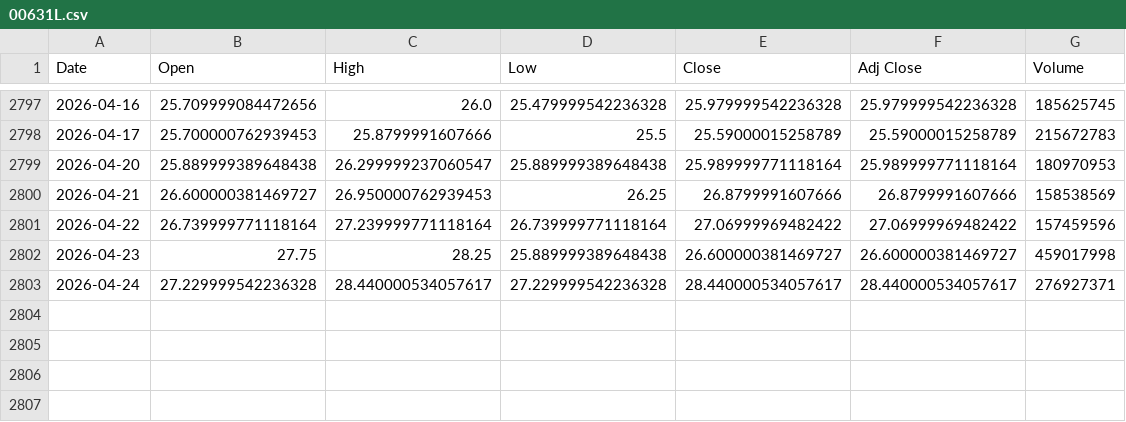
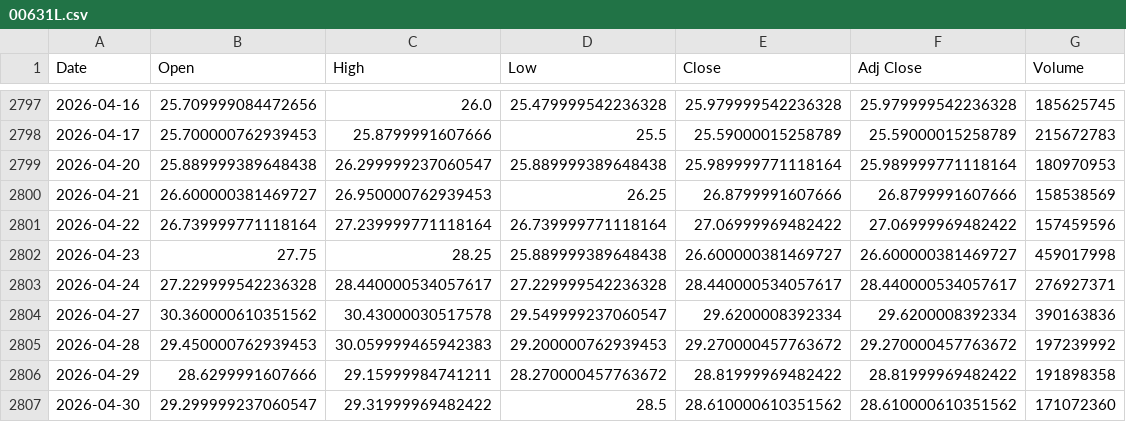
Before and after one commit to newyorkwoo/investETF, a CSV file: data/00631L.csv, drawn as a sheet; only a part is shown, gaps mark what is left out; the diff names each change by its address in the sheet, - before the commit and + after, or states it on an @@ line.

```diff
--- a/data/00631L.csv
+++ b/data/00631L.csv
+row 2804: 2026-04-27 | 30.360000610351562 | 30.43000030517578 | 29.549999237060547 | 29.6200008392334 | 29.6200008392334 | 390163836
+row 2805: 2026-04-28 | 29.450000762939453 | 30.059999465942383 | 29.200000762939453 | 29.270000457763672 | 29.270000457763672 | 197239992
+row 2806: 2026-04-29 | 28.6299991607666 | 29.15999984741211 | 28.270000457763672 | 28.81999969482422 | 28.81999969482422 | 191898358
+row 2807: 2026-04-30 | 29.299999237060547 | 29.31999969482422 | 28.5 | 28.610000610351562 | 28.610000610351562 | 171072360
```
Also changed, not shown: data/QQQ.csv, data/QQQM.csv, 2 other files.
